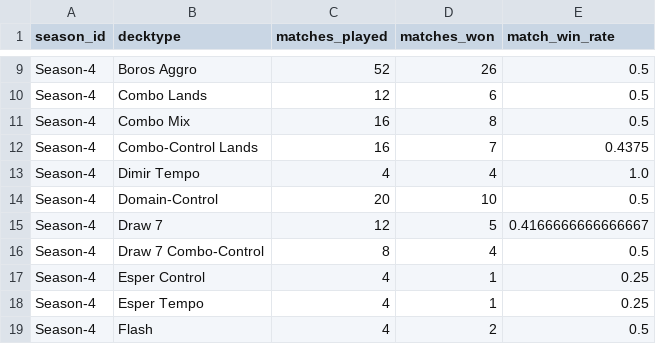
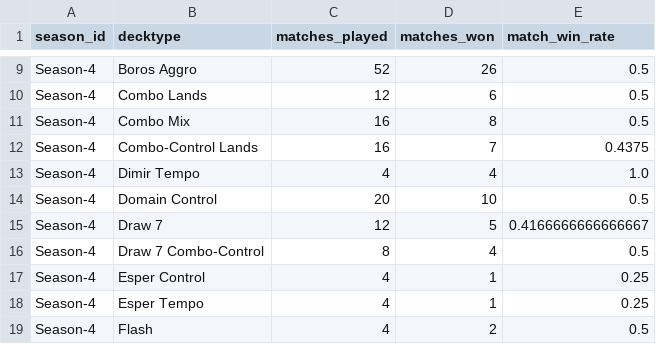
Before and after one commit to GuySchnidrig/ManaCore, a CSV file: data/processed/decktype_match_winrate.csv, drawn as a sheet; only a part is shown, gaps mark what is left out.

```diff
--- a/data/processed/decktype_match_winrate.csv
+++ b/data/processed/decktype_match_winrate.csv
@@ -13,3 +13,3 @@ Season-4,Combo-Control Lands,16,7,0.4375
 Season-4,Dimir Tempo,4,4,1.0
-Season-4,Domain-Control,20,10,0.5
+Season-4,Domain Control,20,10,0.5
 Season-4,Draw 7,12,5,0.4166666666666667
```
Also changed, not shown: data/processed/card_game_winrate_per_season.csv, data/processed/card_mainboard_rate_per_season.csv, 3 other files.
